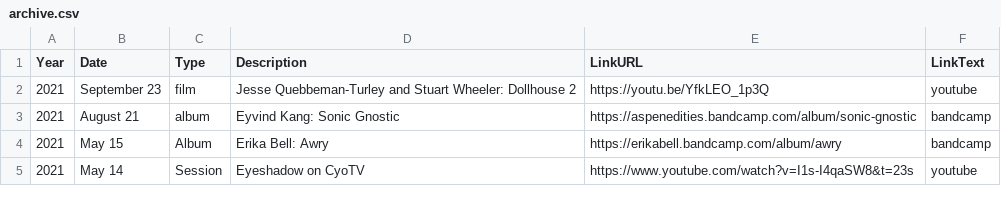
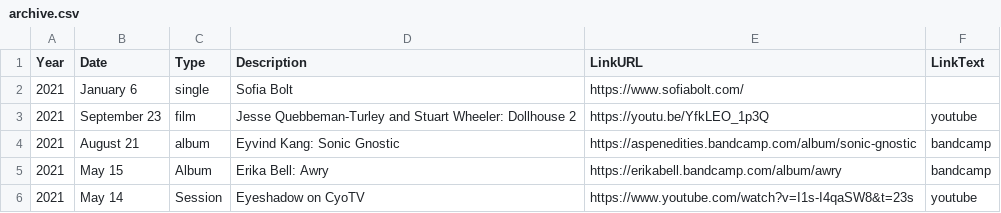
Before and after one commit to usefulparade/jnqt, a CSV file: archive.csv, drawn as a sheet; only a part is shown.

Commit message:
add_sofiabolt_to_doc

```diff
--- a/archive.csv
+++ b/archive.csv
@@ -1,2 +1,3 @@
 Year,Date,Type,Description,LinkURL,LinkText
+2021, January 6, single, Sofia Bolt, https://www.sofiabolt.com/
 2021,September 23,film,Jesse Quebbeman-Turley and Stuart Wheeler: Dollhouse 2,https://youtu.be/YfkLEO_1p3Q,youtube
```
